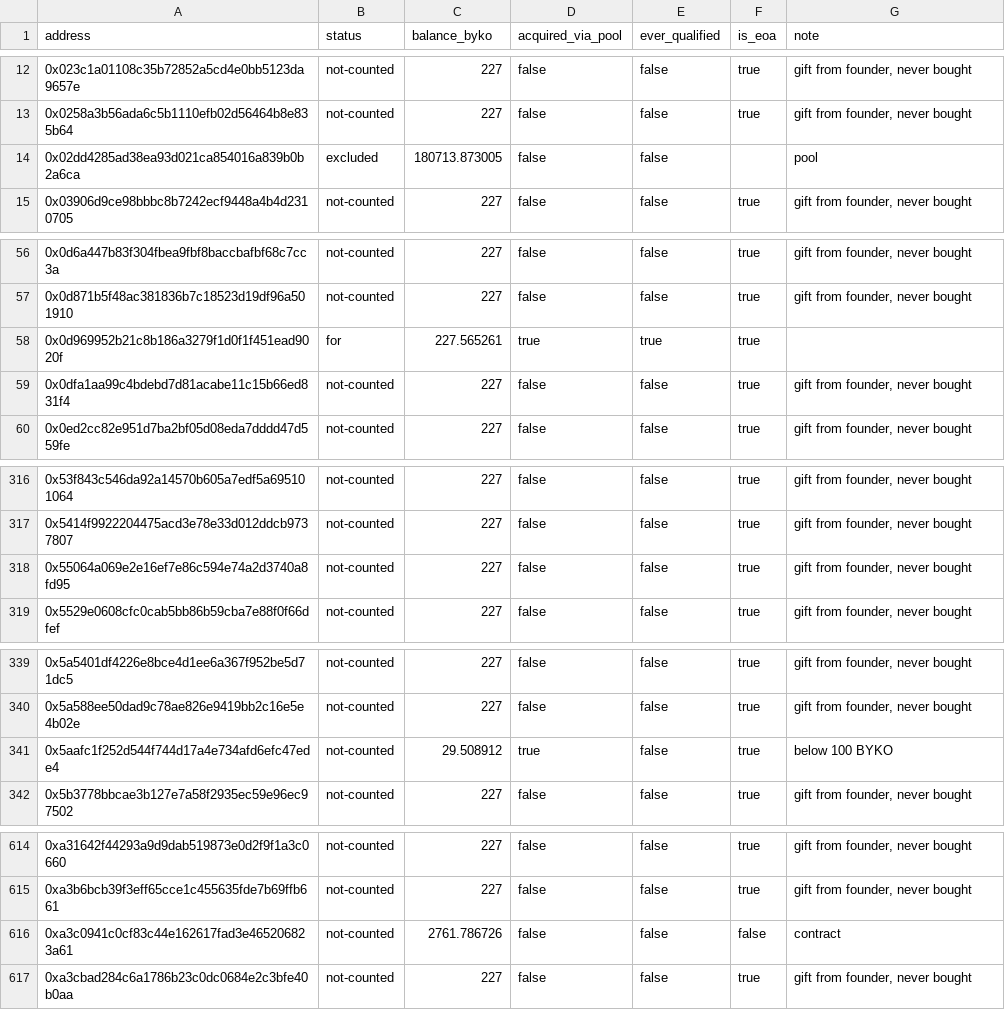
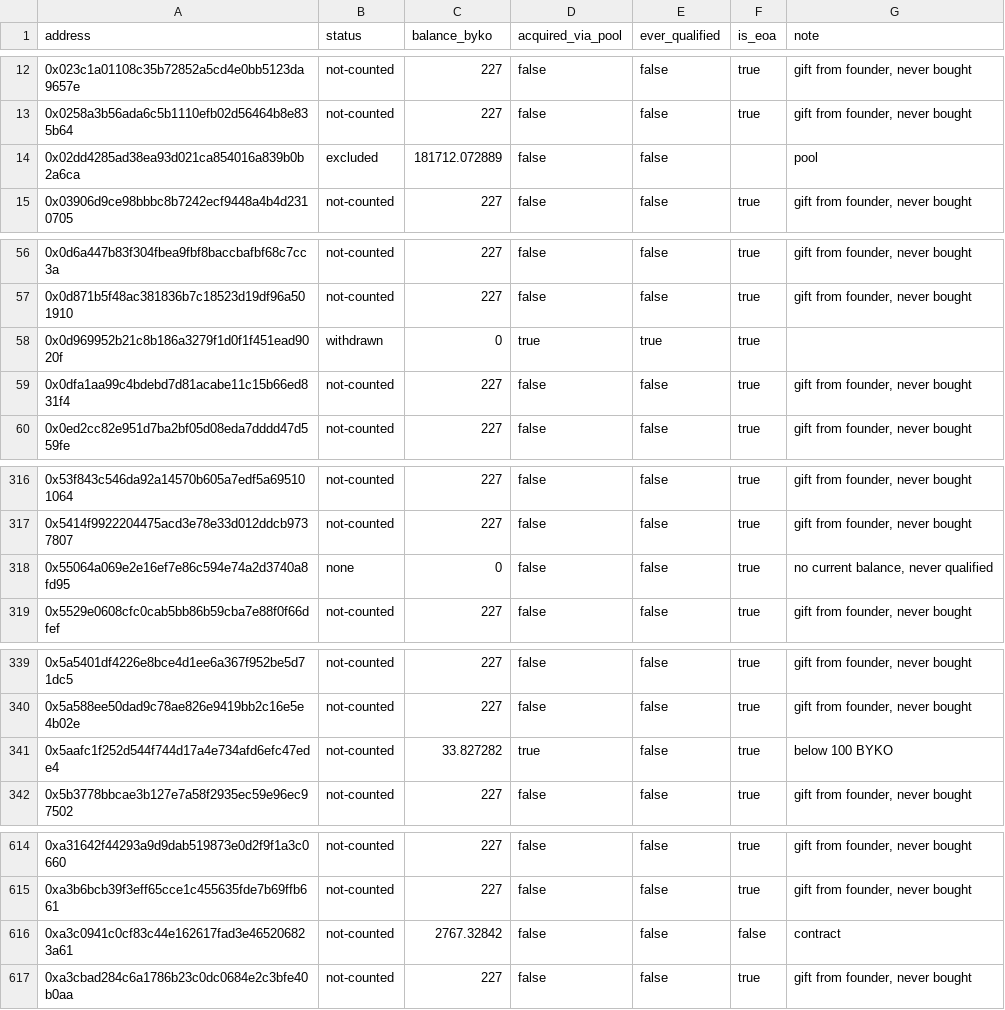
Before and after one commit to bykovas/byko, a CSV file: website/data/tally.csv, drawn as a sheet; only a part is shown, gaps mark what is left out; the diff covers the shown part only.

```diff
--- a/website/data/tally.csv
+++ b/website/data/tally.csv
@@ -13,3 +13,3 @@ address,status,balance_byko,acquired_via_pool,ever_qualified,is_eoa,note
 0x0258a3b56ada6c5b1110efb02d56464b8e835b64,not-counted,227,false,false,true,"gift from founder, never bought"
-0x02dd4285ad38ea93d021ca854016a839b0b2a6ca,excluded,180713.873005,false,false,,"pool"
+0x02dd4285ad38ea93d021ca854016a839b0b2a6ca,excluded,181712.072889,false,false,,"pool"
 0x03906d9ce98bbbc8b7242ecf9448a4b4d2310705,not-counted,227,false,false,true,"gift from founder, never bought"
@@ -57,3 +57,3 @@ address,status,balance_byko,acquired_via_pool,ever_qualified,is_eoa,note
 0x0d871b5f48ac381836b7c18523d19df96a501910,not-counted,227,false,false,true,"gift from founder, never bought"
-0x0d969952b21c8b186a3279f1d0f1f451ead9020f,for,227.565261,true,true,true,""
+0x0d969952b21c8b186a3279f1d0f1f451ead9020f,withdrawn,0,true,true,true,""
 0x0dfa1aa99c4bdebd7d81acabe11c15b66ed831f4,not-counted,227,false,false,true,"gift from founder, never bought"
@@ -317,3 +317,3 @@ address,status,balance_byko,acquired_via_pool,ever_qualified,is_eoa,note
 0x5414f9922204475acd3e78e33d012ddcb9737807,not-counted,227,false,false,true,"gift from founder, never bought"
-0x55064a069e2e16ef7e86c594e74a2d3740a8fd95,not-counted,227,false,false,true,"gift from founder, never bought"
+0x55064a069e2e16ef7e86c594e74a2d3740a8fd95,none,0,false,false,true,"no current balance, never qualified"
 0x5529e0608cfc0cab5bb86b59cba7e88f0f66dfef,not-counted,227,false,false,true,"gift from founder, never bought"
@@ -340,3 +340,3 @@ address,status,balance_byko,acquired_via_pool,ever_qualified,is_eoa,note
 0x5a588ee50dad9c78ae826e9419bb2c16e5e4b02e,not-counted,227,false,false,true,"gift from founder, never bought"
-0x5aafc1f252d544f744d17a4e734afd6efc47ede4,not-counted,29.508912,true,false,true,"below 100 BYKO"
+0x5aafc1f252d544f744d17a4e734afd6efc47ede4,not-counted,33.827282,true,false,true,"below 100 BYKO"
 0x5b3778bbcae3b127e7a58f2935ec59e96ec97502,not-counted,227,false,false,true,"gift from founder, never bought"
@@ -615,3 +615,3 @@ address,status,balance_byko,acquired_via_pool,ever_qualified,is_eoa,note
 0xa3b6bcb39f3eff65cce1c455635fde7b69ffb661,not-counted,227,false,false,true,"gift from founder, never bought"
-0xa3c0941c0cf83c44e162617fad3e465206823a61,not-counted,2761.786726,false,false,false,"contract"
+0xa3c0941c0cf83c44e162617fad3e465206823a61,not-counted,2767.32842,false,false,false,"contract"
 0xa3cbad284c6a1786b23c0dc0684e2c3bfe40b0aa,not-counted,227,false,false,true,"gift from founder, never bought"
```
Also changed, not shown: 3 edited cells elsewhere in this file, 2 other files.
